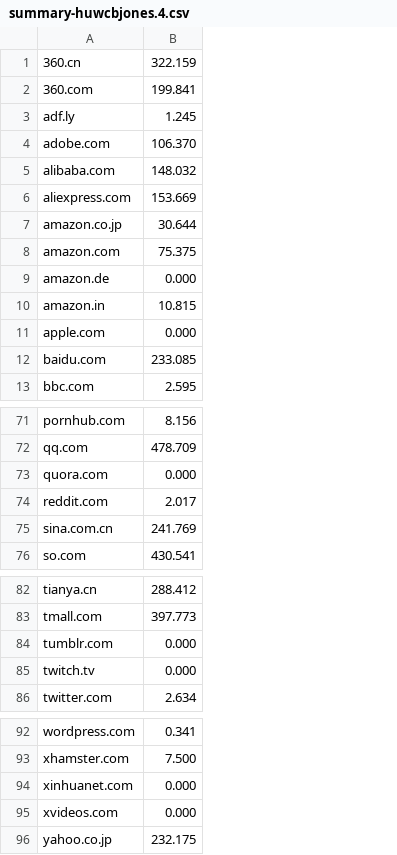
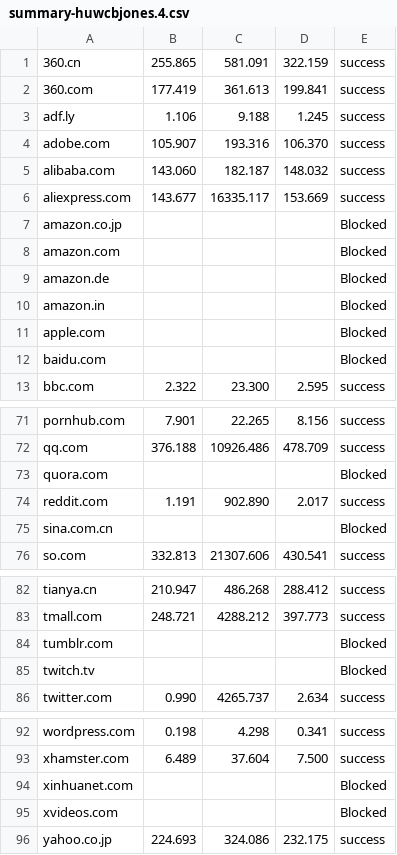
Before and after one commit to huwcbjones/COMP2207, a CSV file: Exercise_2/data/summary-huwcbjones.4.csv, drawn as a sheet; only a part is shown, gaps mark what is left out; addresses are those after the commit; the diff covers the shown part only; the diff names each change by its address in the sheet, - before the commit and + after, or states it on an @@ line.

```diff
--- a/Exercise_2/data/summary-huwcbjones.4.csv
+++ b/Exercise_2/data/summary-huwcbjones.4.csv
+column B, rows 1-13: 255.865 | 177.419 | 1.106 | 105.907 | 143.060 | 143.677 |  |  |  |  |  |  | 2.322; rows 71-76: 7.901 | 376.188 |  | 1.191 |  | 332.813; rows 82-86: 210.947 | 248.721 |  |  | 0.990; rows 92-96: 0.198 | 6.489 |  |  | 224.693
+column C, rows 1-13: 581.091 | 361.613 | 9.188 | 193.316 | 182.187 | 16335.117 |  |  |  |  |  |  | 23.300; rows 71-76: 22.265 | 10926.486 |  | 902.890 |  | 21307.606; rows 82-86: 486.268 | 4288.212 |  |  | 4265.737; rows 92-96: 4.298 | 37.604 |  |  | 324.086
+column E, rows 1-13: success | success | success | success | success | success | Blocked | Blocked | Blocked | Blocked | Blocked | Blocked | success; rows 71-76: success | success | Blocked | success | Blocked | success; rows 82-86: success | success | Blocked | Blocked | success; rows 92-96: success | success | Blocked | Blocked | success
-D7: 30.644
+D7: (empty)
-D8: 75.375
+D8: (empty)
-D9: 0.000
+D9: (empty)
-D10: 10.815
+D10: (empty)
-D11: 0.000
+D11: (empty)
-D12: 233.085
+D12: (empty)
-D73: 0.000
+D73: (empty)
-D75: 241.769
+D75: (empty)
-D84:D85: 0.000
+D84:D85: (empty)
-D94:D95: 0.000
+D94:D95: (empty)
```
Also changed, not shown: 11 edited cells elsewhere in this file, Exercise_2/data/summary-ECS.4.csv, Exercise_2/data/summary-ECS.6.csv, 2 other files.
